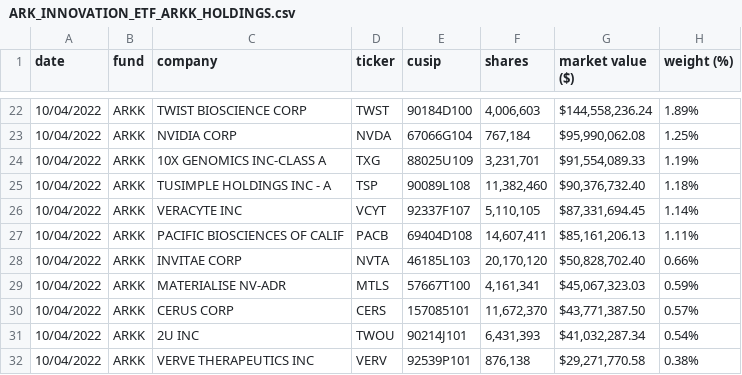
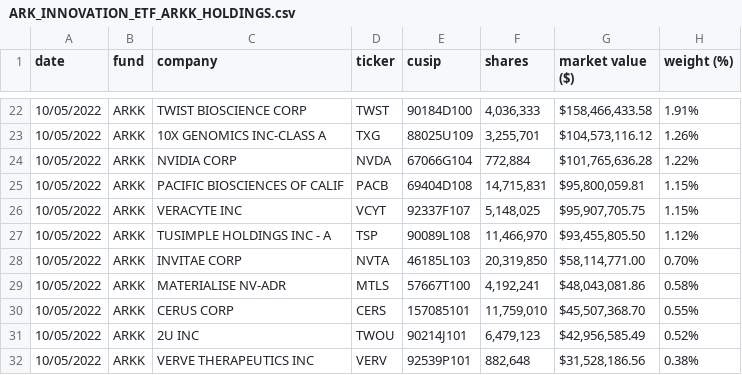
Before and after one commit to tsekityam/ark-funds-flat-data, a CSV file: ARK_INNOVATION_ETF_ARKK_HOLDINGS.csv, drawn as a sheet; only a part is shown, gaps mark what is left out; the diff covers the shown part only.

Commit message:
Flat: latest data (2022-10-06T00:28:54.645Z) {   "date": "2022-10-06T00:28:54.645Z",   "files": [     {       "name": "ARK_INNOVATION_ETF_ARKK_HOLDINGS.csv",       "deltaBytes": -2,       "source": "https://ark-funds.com/wp-content/uploads/funds-etf-csv/ARK_INNOVATION_ETF_ARKK_HOLDINGS.csv"     },     {       "name": "raw/ARK_INNOVATION_ETF_ARKK_HOLDINGS.csv",       "deltaBytes": -2,       "source": "https://ark-funds.com/wp-content/uploads/funds-etf-csv/ARK_INNOVATION_ETF_ARKK_HOLDINGS.csv"     }   ] }

```diff
--- a/ARK_INNOVATION_ETF_ARKK_HOLDINGS.csv
+++ b/ARK_INNOVATION_ETF_ARKK_HOLDINGS.csv
@@ -22,11 +22,11 @@ date,fund,company,ticker,cusip,shares,market value ($),weight (%)
-10/04/2022,ARKK,TWIST BIOSCIENCE CORP,TWST,90184D100,"4,006,603","$144,558,236.24",1.89%
-10/04/2022,ARKK,NVIDIA CORP,NVDA,67066G104,"767,184","$95,990,062.08",1.25%
-10/04/2022,ARKK,10X GENOMICS INC-CLASS A,TXG,88025U109,"3,231,701","$91,554,089.33",1.19%
-10/04/2022,ARKK,TUSIMPLE HOLDINGS INC - A,TSP,90089L108,"11,382,460","$90,376,732.40",1.18%
-10/04/2022,ARKK,VERACYTE INC,VCYT,92337F107,"5,110,105","$87,331,694.45",1.14%
-10/04/2022,ARKK,PACIFIC BIOSCIENCES OF CALIF,PACB,69404D108,"14,607,411","$85,161,206.13",1.11%
-10/04/2022,ARKK,INVITAE CORP,NVTA,46185L103,"20,170,120","$50,828,702.40",0.66%
-10/04/2022,ARKK,MATERIALISE NV-ADR,MTLS,57667T100,"4,161,341","$45,067,323.03",0.59%
-10/04/2022,ARKK,CERUS CORP,CERS,157085101,"11,672,370","$43,771,387.50",0.57%
-10/04/2022,ARKK,2U INC,TWOU,90214J101,"6,431,393","$41,032,287.34",0.54%
-10/04/2022,ARKK,VERVE THERAPEUTICS INC,VERV,92539P101,"876,138","$29,271,770.58",0.38%
+10/05/2022,ARKK,TWIST BIOSCIENCE CORP,TWST,90184D100,"4,036,333","$158,466,433.58",1.91%
+10/05/2022,ARKK,10X GENOMICS INC-CLASS A,TXG,88025U109,"3,255,701","$104,573,116.12",1.26%
+10/05/2022,ARKK,NVIDIA CORP,NVDA,67066G104,"772,884","$101,765,636.28",1.22%
+10/05/2022,ARKK,PACIFIC BIOSCIENCES OF CALIF,PACB,69404D108,"14,715,831","$95,800,059.81",1.15%
+10/05/2022,ARKK,VERACYTE INC,VCYT,92337F107,"5,148,025","$95,907,705.75",1.15%
+10/05/2022,ARKK,TUSIMPLE HOLDINGS INC - A,TSP,90089L108,"11,466,970","$93,455,805.50",1.12%
+10/05/2022,ARKK,INVITAE CORP,NVTA,46185L103,"20,319,850","$58,114,771.00",0.70%
+10/05/2022,ARKK,MATERIALISE NV-ADR,MTLS,57667T100,"4,192,241","$48,043,081.86",0.58%
+10/05/2022,ARKK,CERUS CORP,CERS,157085101,"11,759,010","$45,507,368.70",0.55%
+10/05/2022,ARKK,2U INC,TWOU,90214J101,"6,479,123","$42,956,585.49",0.52%
+10/05/2022,ARKK,VERVE THERAPEUTICS INC,VERV,92539P101,"882,648","$31,528,186.56",0.38%
```
Also changed, not shown: 2 added rows, 2 removed rows and 83 edited cells elsewhere in this file, raw/ARK_INNOVATION_ETF_ARKK_HOLDINGS.csv.
